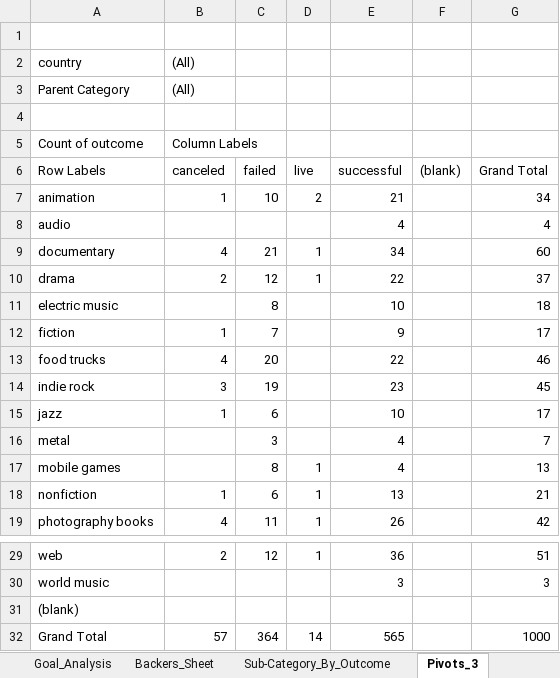
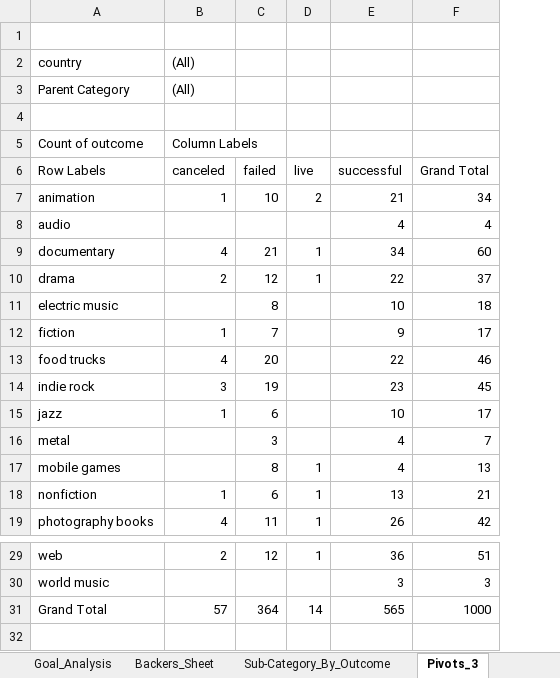
Before and after one commit to brittnwatts/gotigers, an Excel workbook: Crowdfunding_Book_Watts.xlsx, sheet Pivots_3, drawn as a sheet; only a part is shown, gaps mark what is left out; values as stored, in another font and other column widths than the file's, no borders; charts and pictures not drawn; the diff names each change by its address in the sheet, - before the commit and + after, or states it on an @@ line.

```diff
--- a/Crowdfunding_Book_Watts.xlsx (sheet Pivots_3)
+++ b/Crowdfunding_Book_Watts.xlsx (sheet Pivots_3)
-column F ((blank)), empty
-row 31: (blank)
```
Also changed, not shown: sheet Backers_Sheet, sheet Filter_By_PCat_Country, sheet Filter_By_Country, sheet Sub-Category_By_Outcome, other sheet tabs, charts or pictures.
